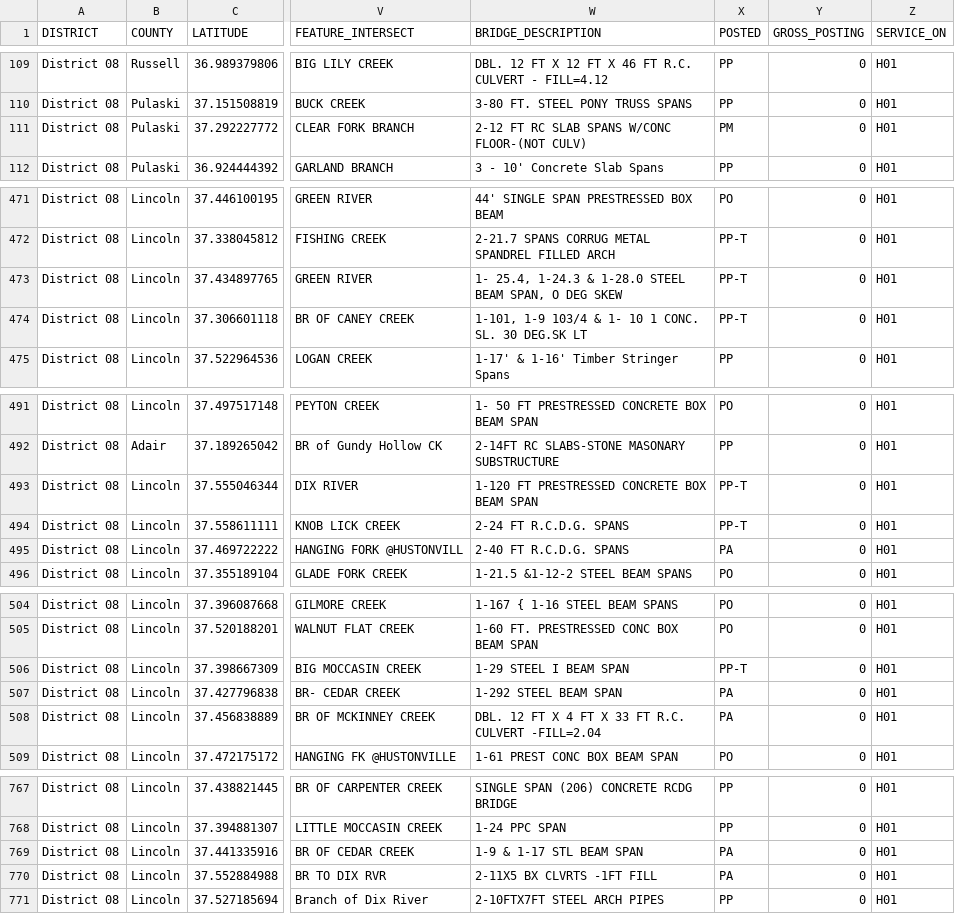
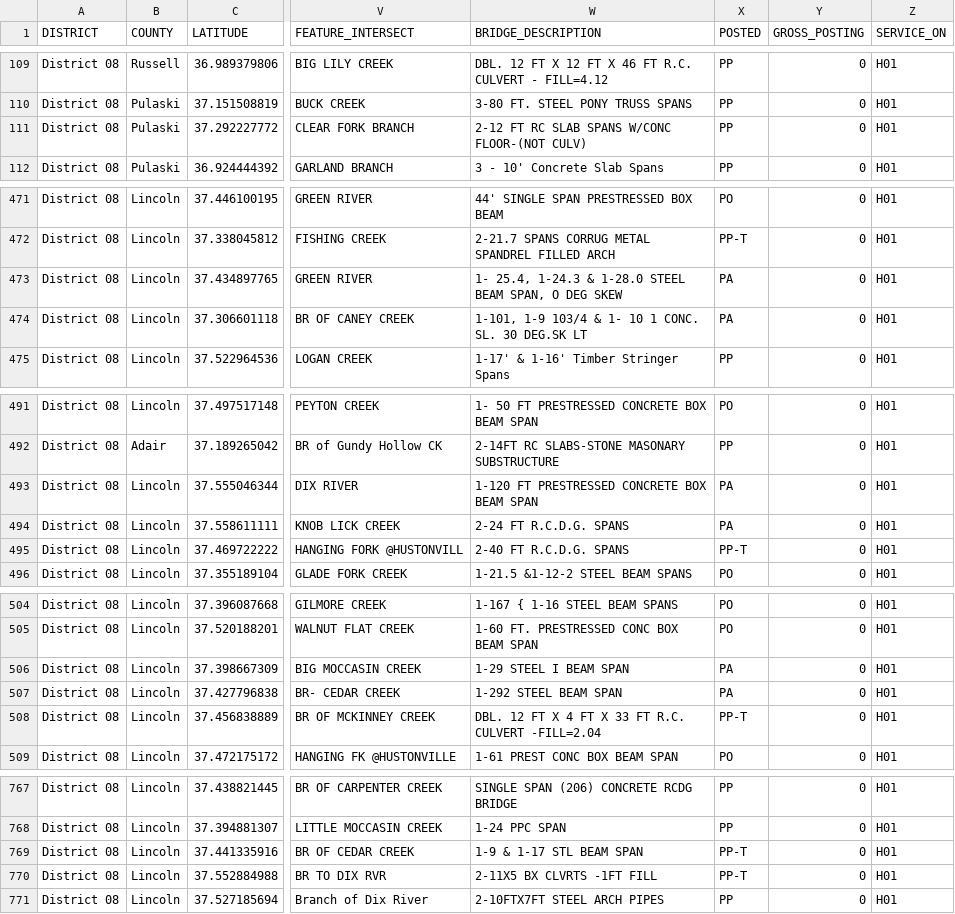
Before and after one commit to chrislambert-ky/analysis-eda-tool, a CSV file: data/report/eda_assets_bridge_condition_owner_area/eda_assets_bridge_condition_owner_area-District-08.csv, drawn as a sheet; only a part is shown, gaps mark what is left out; the diff covers the shown part only; the diff names each change by its address in the sheet, - before the commit and + after, or states it on an @@ line.

```diff
--- a/data/report/eda_assets_bridge_condition_owner_area/eda_assets_bridge_condition_owner_area-District-08.csv
+++ b/data/report/eda_assets_bridge_condition_owner_area/eda_assets_bridge_condition_owner_area-District-08.csv
-X111 (POSTED): PM
+X111 (POSTED): PP
-X473:X474 (POSTED): PP-T
+X473:X474 (POSTED): PA
-X493:X494 (POSTED): PP-T
+X493:X494 (POSTED): PA
-X495 (POSTED): PA
+X495 (POSTED): PP-T
-X506 (POSTED): PP-T
+X506 (POSTED): PA
-X508 (POSTED): PA
+X508 (POSTED): PP-T
-X769:X770 (POSTED): PA
+X769:X770 (POSTED): PP-T
```
Also changed, not shown: 4 edited cells elsewhere in this file, data/report/eda_assets_bridge_condition_owner_area/eda_assets_bridge_condition_owner_area-District-01.csv, data/report/eda_assets_bridge_condition_owner_area/eda_assets_bridge_condition_owner_area-District-04.csv, 10 other files.
